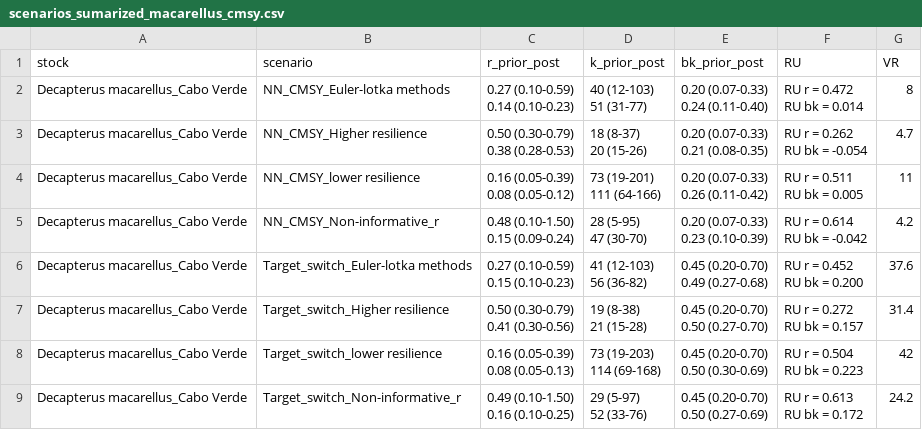
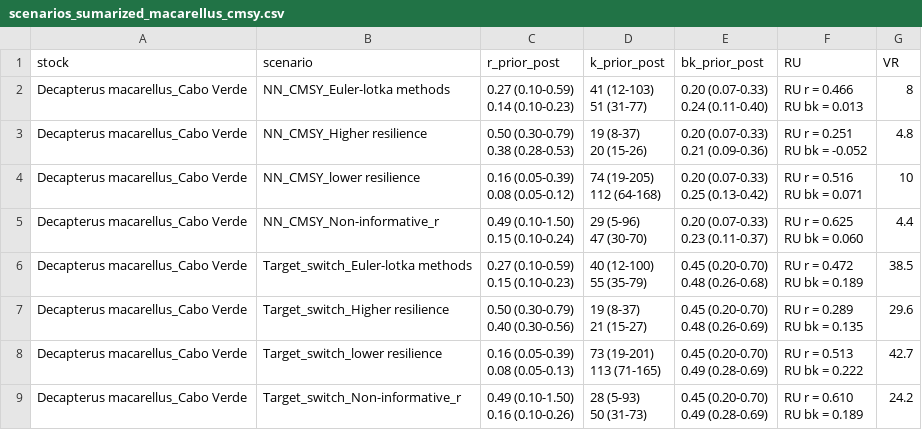
Before and after one commit to lucazsilva/Cabo-Verde---Stock-Assessment, a CSV file: Catch models/scenarios_sumarized_macarellus_cmsy.csv, drawn as a sheet; only a part is shown; the diff covers the shown part only.

```diff
--- a/Catch models/scenarios_sumarized_macarellus_cmsy.csv
+++ b/Catch models/scenarios_sumarized_macarellus_cmsy.csv
@@ -1,41 +1,41 @@
 "stock","scenario","r_prior_post","k_prior_post","bk_prior_post","RU","VR"
-"Decapterus macarellus_Cabo Verde","NN_CMSY_Euler-lotka methods","0.27 (0.10-0.59)
-0.14 (0.10-0.23)","40 (12-103)
-51 (31-77)","0.20 (0.07-0.33)
-0.24 (0.11-0.40)","RU r = 0.472
-RU bk = 0.014",8
-"Decapterus macarellus_Cabo Verde","NN_CMSY_Higher resilience","0.50 (0.30-0.79)
-0.38 (0.28-0.53)","18 (8-37)
-20 (15-26)","0.20 (0.07-0.33)
-0.21 (0.08-0.35)","RU r = 0.262
-RU bk = -0.054",4.7
-"Decapterus macarellus_Cabo Verde","NN_CMSY_lower resilience","0.16 (0.05-0.39)
-0.08 (0.05-0.12)","73 (19-201)
-111 (64-166)","0.20 (0.07-0.33)
-0.26 (0.11-0.42)","RU r = 0.511
-RU bk = 0.005",11
-"Decapterus macarellus_Cabo Verde","NN_CMSY_Non-informative_r","0.48 (0.10-1.50)
-0.15 (0.09-0.24)","28 (5-95)
-47 (30-70)","0.20 (0.07-0.33)
-0.23 (0.10-0.39)","RU r = 0.614
-RU bk = -0.042",4.2
-"Decapterus macarellus_Cabo Verde","Target_switch_Euler-lotka methods","0.27 (0.10-0.59)
-0.15 (0.10-0.23)","41 (12-103)
-56 (36-82)","0.45 (0.20-0.70)
-0.49 (0.27-0.68)","RU r = 0.452
-RU bk = 0.200",37.6
-"Decapterus macarellus_Cabo Verde","Target_switch_Higher resilience","0.50 (0.30-0.79)
-0.41 (0.30-0.56)","19 (8-38)
-21 (15-28)","0.45 (0.20-0.70)
-0.50 (0.27-0.70)","RU r = 0.272
-RU bk = 0.157",31.4
-"Decapterus macarellus_Cabo Verde","Target_switch_lower resilience","0.16 (0.05-0.39)
-0.08 (0.05-0.13)","73 (19-203)
-114 (69-168)","0.45 (0.20-0.70)
-0.50 (0.30-0.69)","RU r = 0.504
-RU bk = 0.223",42
-"Decapterus macarellus_Cabo Verde","Target_switch_Non-informative_r","0.49 (0.10-1.50)
-0.16 (0.10-0.25)","29 (5-97)
-52 (33-76)","0.45 (0.20-0.70)
-0.50 (0.27-0.69)","RU r = 0.613
-RU bk = 0.172",24.2
+"Decapterus macarellus_Cabo Verde","NN_CMSY_Euler-lotka methods","0.27 (0.10-0.59)
+0.14 (0.10-0.23)","41 (12-103)
+51 (31-77)","0.20 (0.07-0.33)
+0.24 (0.11-0.40)","RU r = 0.466
+RU bk = 0.013",8
+"Decapterus macarellus_Cabo Verde","NN_CMSY_Higher resilience","0.50 (0.30-0.79)
+0.38 (0.28-0.53)","19 (8-37)
+20 (15-26)","0.20 (0.07-0.33)
+0.21 (0.09-0.36)","RU r = 0.251
+RU bk = -0.052",4.8
+"Decapterus macarellus_Cabo Verde","NN_CMSY_lower resilience","0.16 (0.05-0.39)
+0.08 (0.05-0.12)","74 (19-205)
+112 (64-168)","0.20 (0.07-0.33)
+0.25 (0.13-0.42)","RU r = 0.516
+RU bk = 0.071",10
+"Decapterus macarellus_Cabo Verde","NN_CMSY_Non-informative_r","0.49 (0.10-1.50)
+0.15 (0.10-0.24)","29 (5-96)
+47 (30-70)","0.20 (0.07-0.33)
+0.23 (0.11-0.37)","RU r = 0.625
+RU bk = 0.060",4.4
+"Decapterus macarellus_Cabo Verde","Target_switch_Euler-lotka methods","0.27 (0.10-0.59)
+0.15 (0.10-0.23)","40 (12-100)
+55 (35-79)","0.45 (0.20-0.70)
+0.48 (0.26-0.68)","RU r = 0.472
+RU bk = 0.189",38.5
+"Decapterus macarellus_Cabo Verde","Target_switch_Higher resilience","0.50 (0.30-0.79)
+0.40 (0.30-0.56)","19 (8-37)
+21 (15-27)","0.45 (0.20-0.70)
+0.48 (0.26-0.69)","RU r = 0.289
+RU bk = 0.135",29.6
+"Decapterus macarellus_Cabo Verde","Target_switch_lower resilience","0.16 (0.05-0.39)
+0.08 (0.05-0.13)","73 (19-201)
+113 (71-165)","0.45 (0.20-0.70)
+0.49 (0.28-0.69)","RU r = 0.513
+RU bk = 0.222",42.7
+"Decapterus macarellus_Cabo Verde","Target_switch_Non-informative_r","0.49 (0.10-1.50)
+0.16 (0.10-0.26)","28 (5-93)
+50 (31-73)","0.45 (0.20-0.70)
+0.49 (0.28-0.69)","RU r = 0.610
+RU bk = 0.189",24.2
```
Also changed, not shown: 36 edited cells elsewhere in this file, Catch models/bio_out_macarellus_cmsy.csv, Catch models/cmsy_out_macarellus_cmsy.csv, 50 other files.
